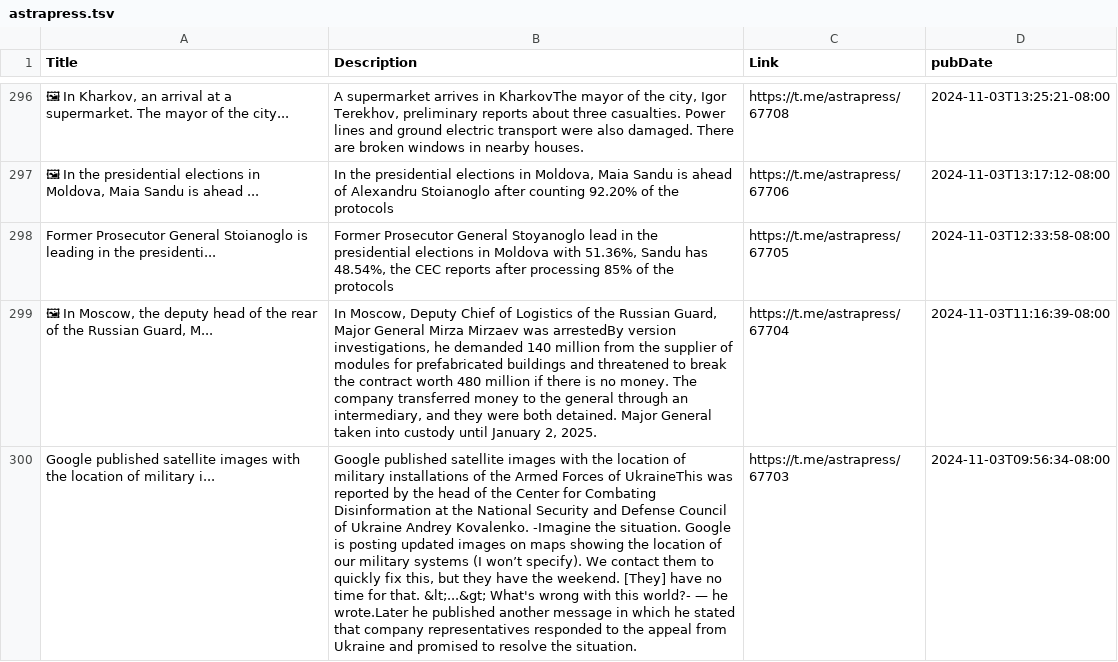
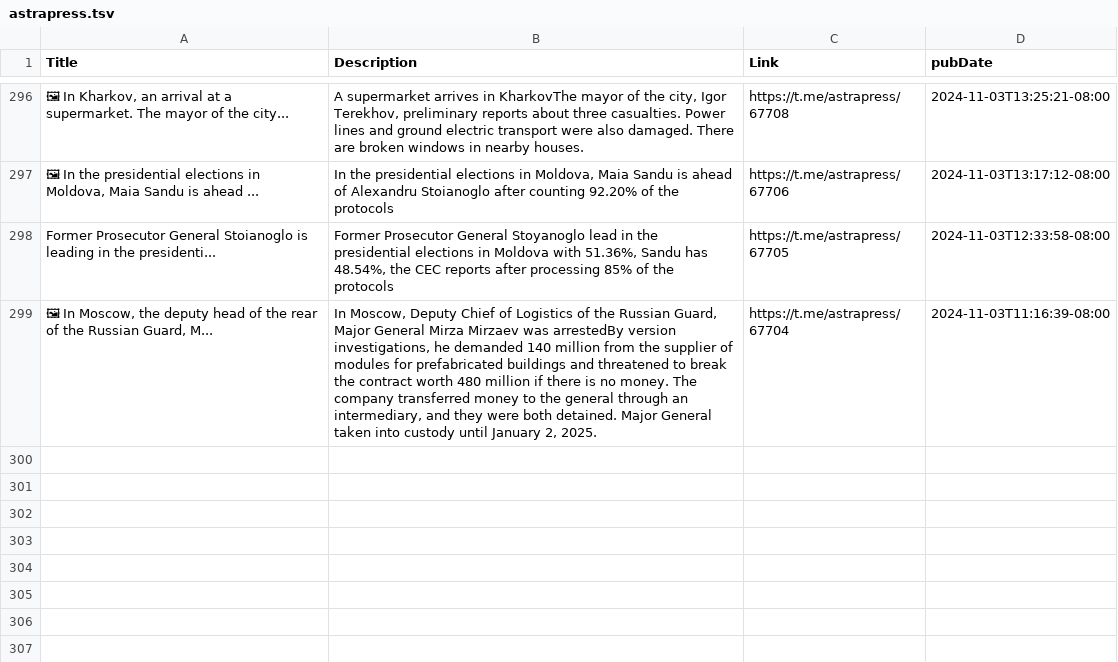
Before and after one commit to NewsCorpGSOC/newscorpgsoc.github.io, a TSV file: GoogleSheets/astrapress.tsv, drawn as a sheet; only a part is shown, gaps mark what is left out; the diff names each change by its address in the sheet, - before the commit and + after, or states it on an @@ line.

Commit message:
Routine update of astrapress TSV file

```diff
--- a/GoogleSheets/astrapress.tsv
+++ b/GoogleSheets/astrapress.tsv
-row 300: Google published satellite images with the location of military i... | Google published satellite images with the location of military installations of the Armed Forces of UkraineThis was reported by the head of the Center for Combating Disinformation at the National Security and Defense Council of Ukraine Andrey Kovalenko. -Imagine the situation. Google is posting updated images on maps showing the location of our military systems (I won’t specify). We contact them to quickly fix this, but they have the weekend. [They] have no time for that. &lt;...&gt; What's wrong with this world?- — he wrote.Later he published another message in which he stated that company representatives responded to the appeal from Ukraine and promised to resolve the situation. | https://t.me/astrapress/67703 | 2024-11-03T09:56:34-08:00
```
